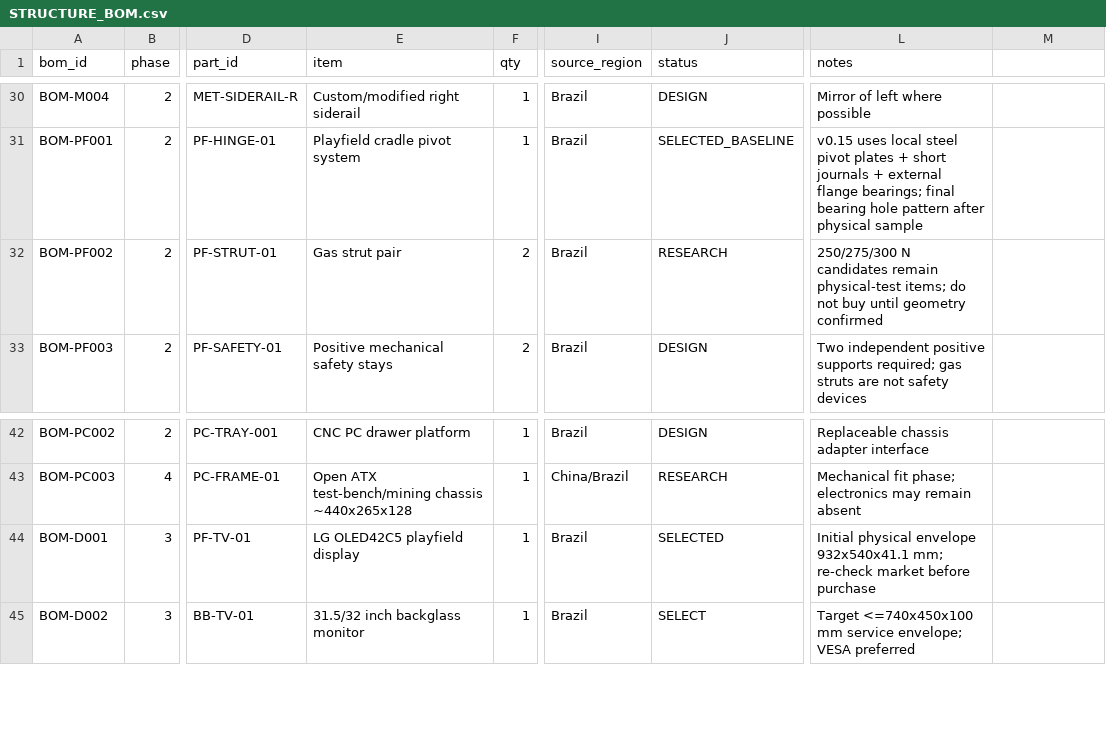
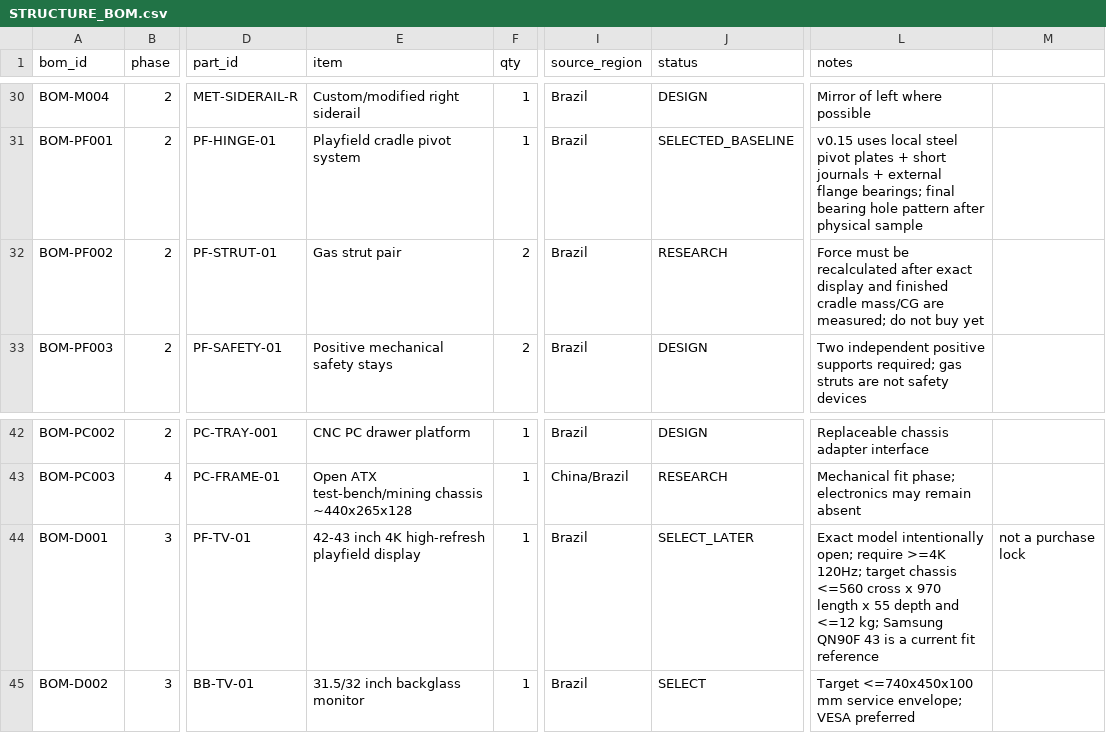
Before and after one commit to advpeterrobinson-hash/vpin-cabinet, a CSV file: bom/STRUCTURE_BOM.csv, drawn as a sheet; only a part is shown, gaps mark what is left out; the diff names each change by its address in the sheet, - before the commit and + after, or states it on an @@ line.

Commit message:
Remove LG C5 purchase lock from structure BOM

```diff
--- a/bom/STRUCTURE_BOM.csv
+++ b/bom/STRUCTURE_BOM.csv
-L32 (notes): 250/275/300 N candidates remain physical-test items; do not buy until geometry confirmed
+L32 (notes): Force must be recalculated after exact display and finished cradle mass/CG are measured; do not buy yet
-E44 (item): LG OLED42C5 playfield display
+E44 (item): 42-43 inch 4K high-refresh playfield display
-J44 (status): SELECTED
+J44 (status): SELECT_LATER
-L44 (notes): Initial physical envelope 932x540x41.1 mm; re-check market before purchase
+L44 (notes): Exact model intentionally open; require >=4K 120Hz; target chassis <=560 cross x 970 length x 55 depth and <=12 kg; Samsung QN90F 43 is a current fit reference
-M44: (empty)
+M44: not a purchase lock
```
